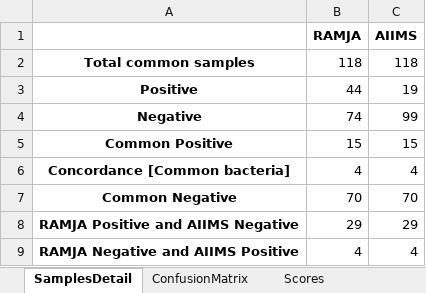
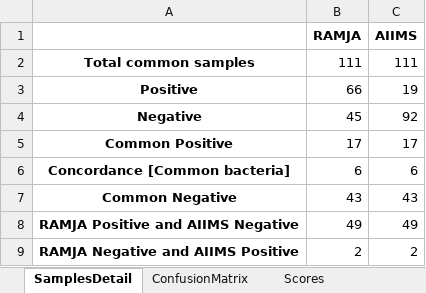
Before and after one commit to neeliit/DiagnosticsPy, an Excel workbook: Bloodmatrices.xlsx, sheet SamplesDetail, drawn as a sheet; values as stored, in another font and other column widths than the file's, no borders; the diff names each change by its address in the sheet, - before the commit and + after, or states it on an @@ line.

```diff
--- a/Bloodmatrices.xlsx (sheet SamplesDetail)
+++ b/Bloodmatrices.xlsx (sheet SamplesDetail)
-B2 (RAMJA): 118
+B2 (RAMJA): 111
-C2 (AIIMS): 118
+C2 (AIIMS): 111
-B3 (RAMJA): 44
+B3 (RAMJA): 66
-B4 (RAMJA): 74
+B4 (RAMJA): 45
-C4 (AIIMS): 99
+C4 (AIIMS): 92
-B5 (RAMJA): 15
+B5 (RAMJA): 17
-C5 (AIIMS): 15
+C5 (AIIMS): 17
-B6 (RAMJA): 4
+B6 (RAMJA): 6
-C6 (AIIMS): 4
+C6 (AIIMS): 6
-B7 (RAMJA): 70
+B7 (RAMJA): 43
-C7 (AIIMS): 70
+C7 (AIIMS): 43
-B8 (RAMJA): 29
+B8 (RAMJA): 49
-C8 (AIIMS): 29
+C8 (AIIMS): 49
-B9 (RAMJA): 4
+B9 (RAMJA): 2
-C9 (AIIMS): 4
+C9 (AIIMS): 2
```
Also changed, not shown: sheet ConfusionMatrix, sheet Scores, 1 other file.
